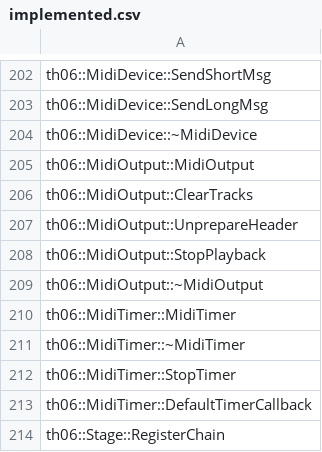
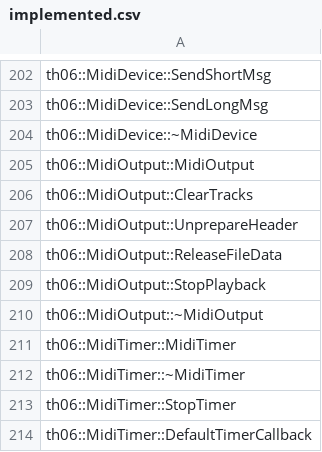
Before and after one commit to marysaka/th06, a CSV file: config/implemented.csv, drawn as a sheet; only a part is shown, gaps mark what is left out; the shorter side is filled out with more unchanged rows.

Commit message:
Implement MidiOutput::ReleaseFileData
Signed-off-by: Mary Guillemard <mary@mary.zone>

```diff
--- a/config/implemented.csv
+++ b/config/implemented.csv
@@ -207,2 +207,3 @@ th06::MidiOutput::ClearTracks
 th06::MidiOutput::UnprepareHeader
+th06::MidiOutput::ReleaseFileData
 th06::MidiOutput::StopPlayback
```
Also changed, not shown: config/stubbed.csv, 1 other file.
